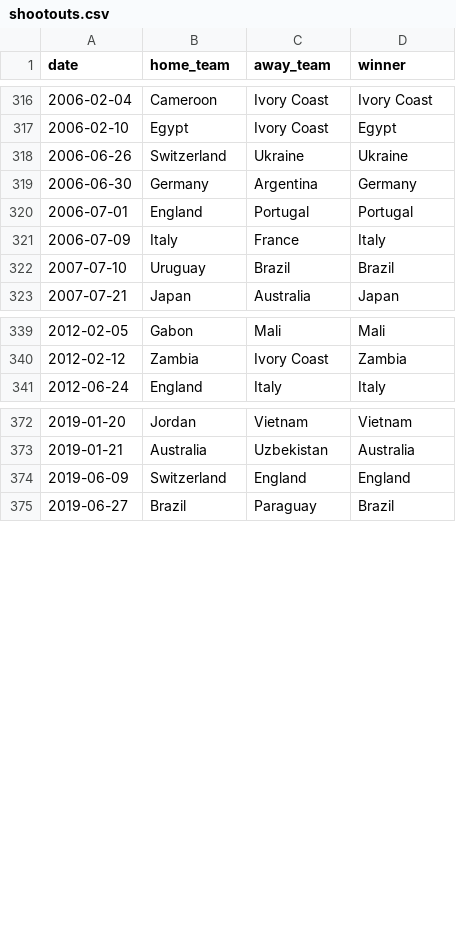
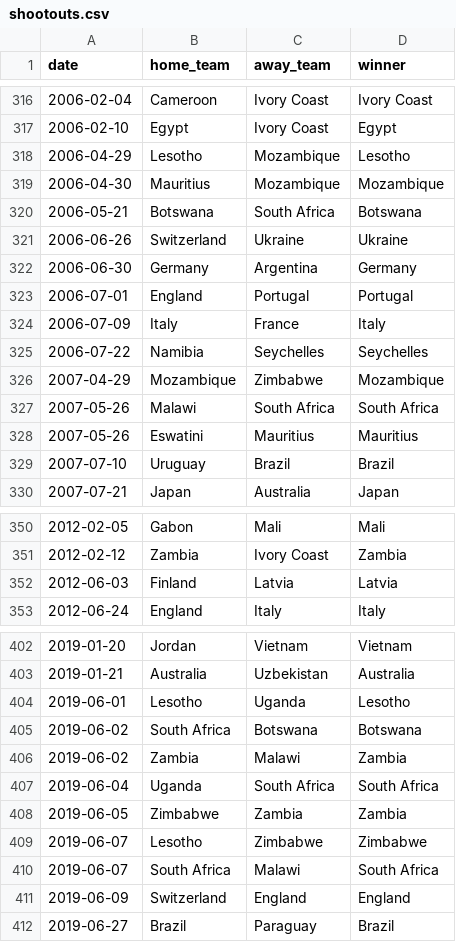
Before and after one commit to martj42/international_results, a CSV file: shootouts.csv, drawn as a sheet; only a part is shown, gaps mark what is left out; the diff covers the shown part only; the diff names each change by its address in the sheet, - before the commit and + after, or states it on an @@ line.

```diff
--- a/shootouts.csv
+++ b/shootouts.csv
+row 318: 2006-04-29 | Lesotho | Mozambique | Lesotho
+row 319: 2006-04-30 | Mauritius | Mozambique | Mozambique
+row 320: 2006-05-21 | Botswana | South Africa | Botswana
+row 325: 2006-07-22 | Namibia | Seychelles | Seychelles
+row 326: 2007-04-29 | Mozambique | Zimbabwe | Mozambique
+row 327: 2007-05-26 | Malawi | South Africa | South Africa
+row 328: 2007-05-26 | Eswatini | Mauritius | Mauritius
+row 352: 2012-06-03 | Finland | Latvia | Latvia
+row 404: 2019-06-01 | Lesotho | Uganda | Lesotho
+row 405: 2019-06-02 | South Africa | Botswana | Botswana
+row 406: 2019-06-02 | Zambia | Malawi | Zambia
+row 407: 2019-06-04 | Uganda | South Africa | South Africa
+row 408: 2019-06-05 | Zimbabwe | Zambia | Zambia
+row 409: 2019-06-07 | Lesotho | Zimbabwe | Zimbabwe
+row 410: 2019-06-07 | South Africa | Malawi | South Africa
```
Also changed, not shown: 22 added rows elsewhere in this file, 1 other file.
